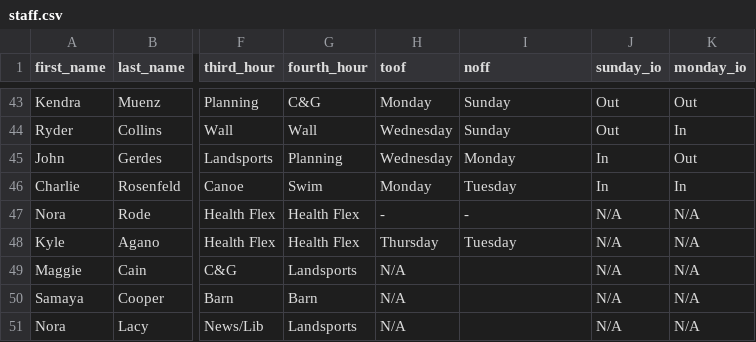
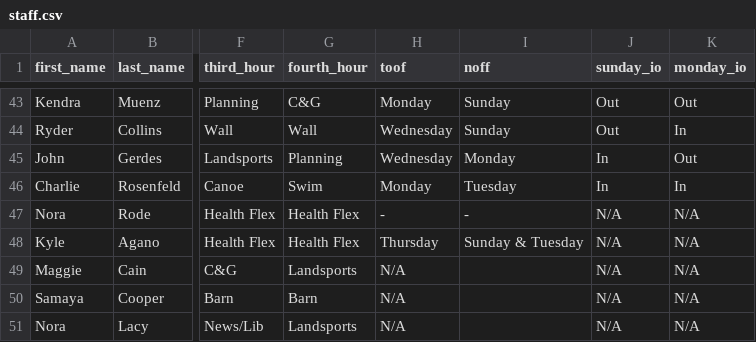
Before and after one commit to agreatquestion/agreatquestion.github.io, a CSV file: csv/staff.csv, drawn as a sheet; only a part is shown, gaps mark what is left out; the diff covers the shown part only; the diff names each change by its address in the sheet, - before the commit and + after, or states it on an @@ line.

```diff
--- a/csv/staff.csv
+++ b/csv/staff.csv
-I48 (noff): Tuesday
+I48 (noff): Sunday & Tuesday
```
Also changed, not shown: 12 edited cells elsewhere in this file, 2 other files.
